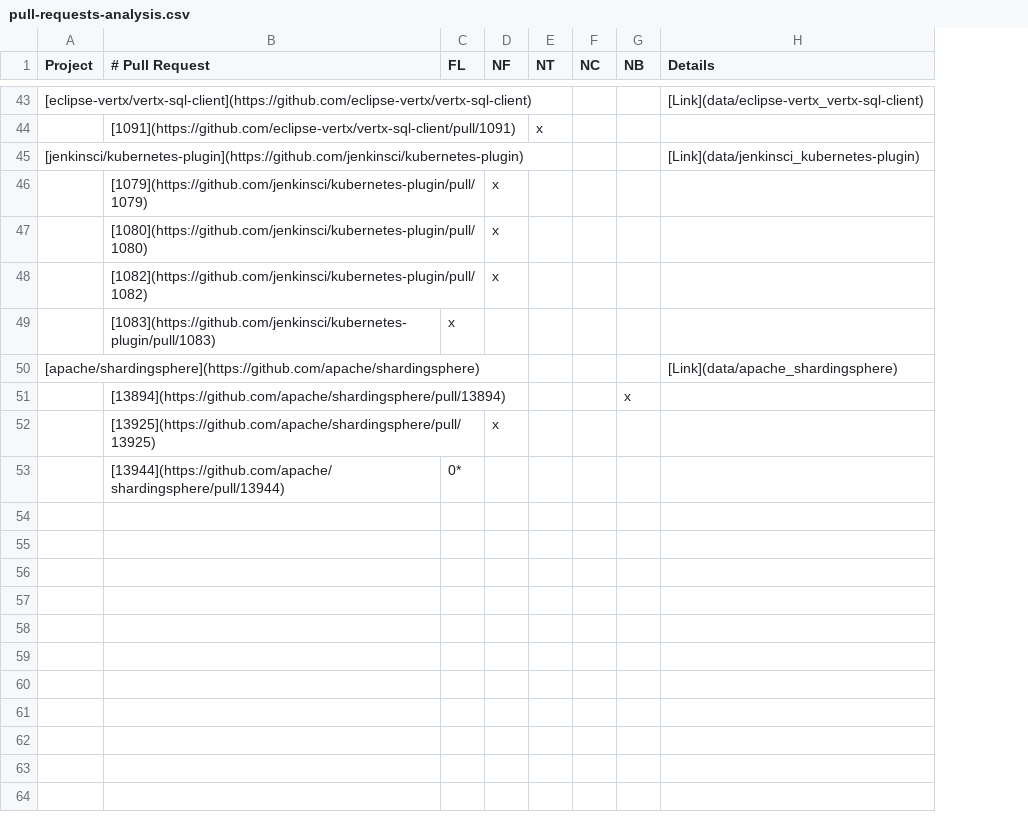
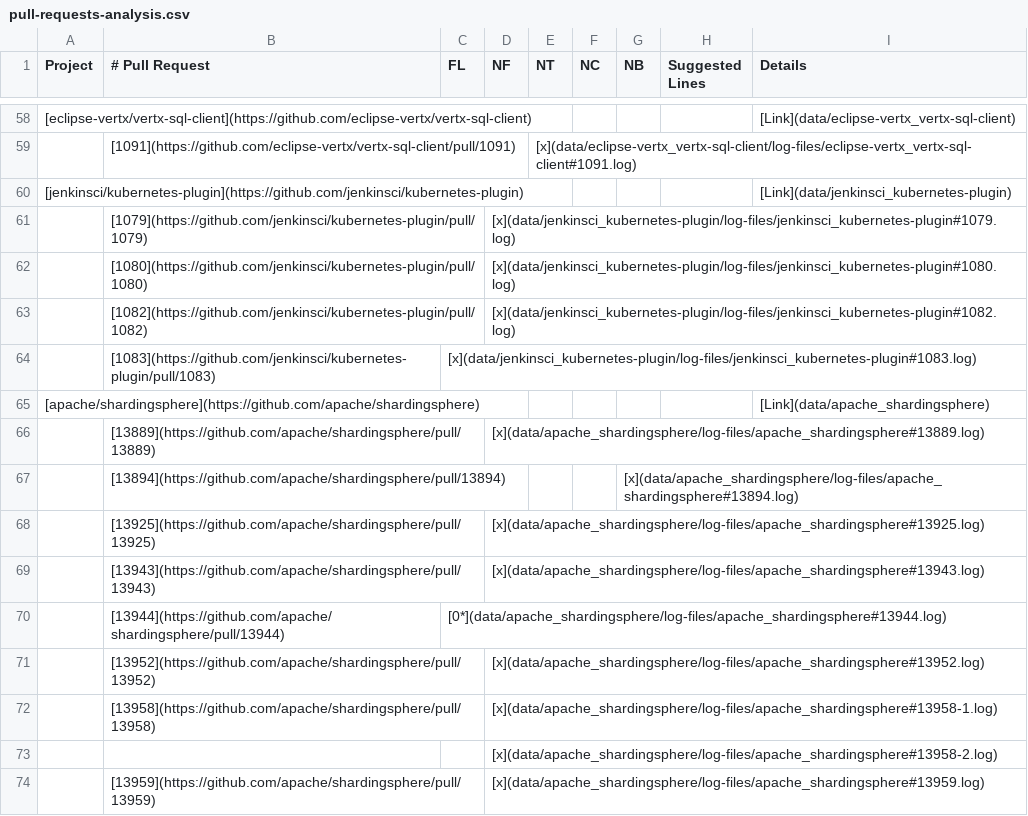
Before and after one commit to flacocobot/2021-flacocobot-experiment, a CSV file: pull-requests-analysis.csv, drawn as a sheet; only a part is shown, gaps mark what is left out; addresses are those after the commit; the diff covers the shown part only; the diff names each change by its address in the sheet, - before the commit and + after, or states it on an @@ line.

Commit message:
Add links to the log files for every pull reqeuest

```diff
--- a/pull-requests-analysis.csv
+++ b/pull-requests-analysis.csv
+column H (Suggested Lines), empty
-E59 (NT): x
+E59 (NT): [x](data/eclipse-vertx_vertx-sql-client/log-files/eclipse-vertx_vertx-sql-client#1091.log)
-D61 (NF): x
+D61 (NF): [x](data/jenkinsci_kubernetes-plugin/log-files/jenkinsci_kubernetes-plugin#1079.log)
-D62 (NF): x
+D62 (NF): [x](data/jenkinsci_kubernetes-plugin/log-files/jenkinsci_kubernetes-plugin#1080.log)
-D63 (NF): x
+D63 (NF): [x](data/jenkinsci_kubernetes-plugin/log-files/jenkinsci_kubernetes-plugin#1082.log)
-C64 (FL): x
+C64 (FL): [x](data/jenkinsci_kubernetes-plugin/log-files/jenkinsci_kubernetes-plugin#1083.log)
+row 66:  | [13889](https://github.com/apache/shardingsphere/pull/13889) |  | [x](data/apache_shardingsphere/log-files/apache_shardingsphere#13889.log)
-G67 (NB): x
+G67 (NB): [x](data/apache_shardingsphere/log-files/apache_shardingsphere#13894.log)
-D68 (NF): x
+D68 (NF): [x](data/apache_shardingsphere/log-files/apache_shardingsphere#13925.log)
+row 69:  | [13943](https://github.com/apache/shardingsphere/pull/13943) |  | [x](data/apache_shardingsphere/log-files/apache_shardingsphere#13943.log)
-C70 (FL): 0*
+C70 (FL): [0*](data/apache_shardingsphere/log-files/apache_shardingsphere#13944.log)
+row 71:  | [13952](https://github.com/apache/shardingsphere/pull/13952) |  | [x](data/apache_shardingsphere/log-files/apache_shardingsphere#13952.log)
+row 72:  | [13958](https://github.com/apache/shardingsphere/pull/13958) |  | [x](data/apache_shardingsphere/log-files/apache_shardingsphere#13958-1.log)
+row 73:  |  |  | [x](data/apache_shardingsphere/log-files/apache_shardingsphere#13958-2.log)
+row 74:  | [13959](https://github.com/apache/shardingsphere/pull/13959) |  | [x](data/apache_shardingsphere/log-files/apache_shardingsphere#13959.log)
```
Also changed, not shown: 16 added rows, 1 removed row and 28 edited cells elsewhere in this file, 15 other files.
